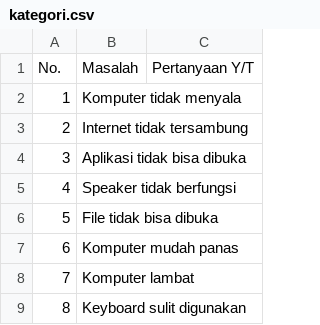
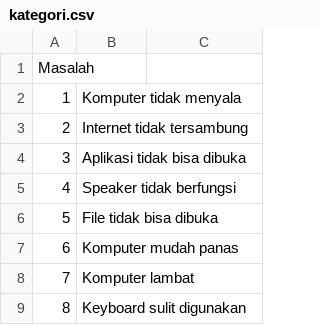
Before and after one commit to elyyn-git/Computer-Troubleshooter, a CSV file: database/kategori.csv, drawn as a sheet; removed rows and columns are numbered as before the commit, all else as after; the diff names each change by its address in the sheet, - before the commit and + after, or states it on an @@ line.

Commit message:
Update kategori.csv

```diff
--- a/database/kategori.csv
+++ b/database/kategori.csv
-row 1: No. | Masalah | Pertanyaan Y/T
+row 1: Masalah
```
